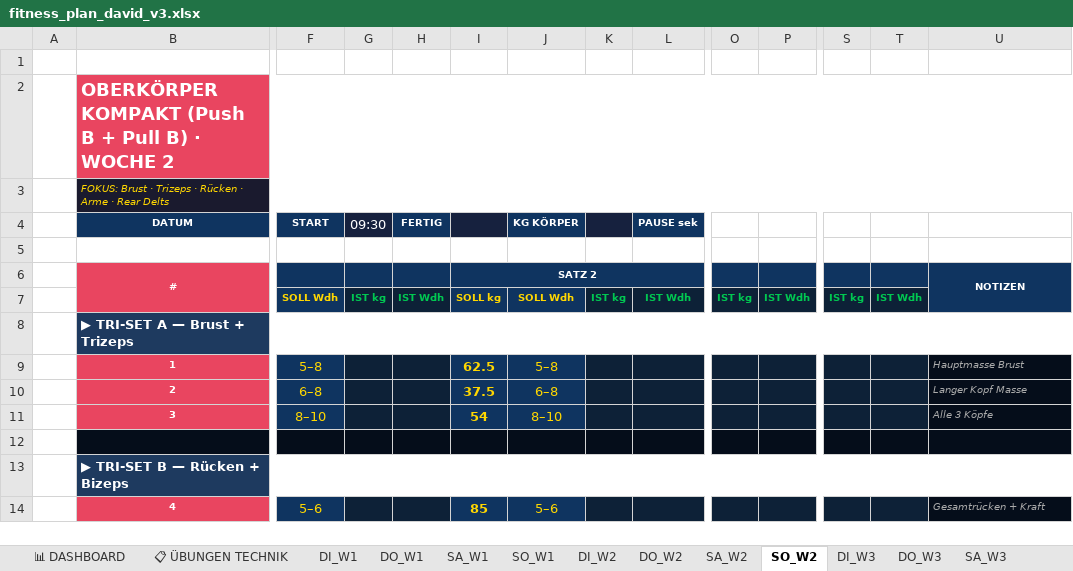
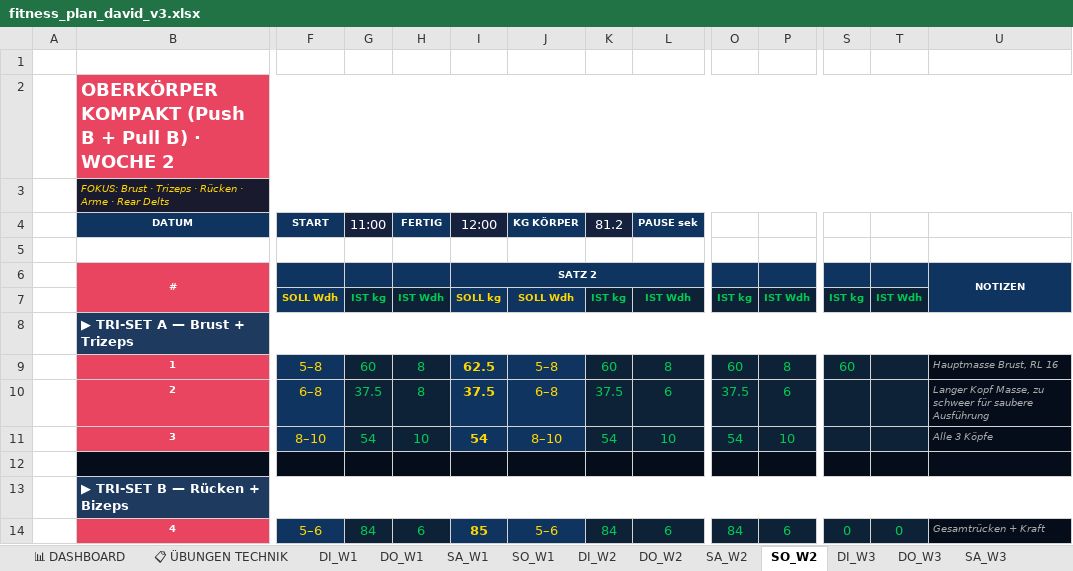
Before and after one commit to bohlerdavid/web, an Excel workbook: fitness_plan_david_v3.xlsx, sheet SO_W2, drawn as a sheet; only a part is shown, gaps mark what is left out; values as stored, in another font and other column widths than the file's, no borders; the diff covers the shown part only; the diff names each change by its address in the sheet, - before the commit and + after, or states it on an @@ line.

```diff
--- a/fitness_plan_david_v3.xlsx (sheet SO_W2)
+++ b/fitness_plan_david_v3.xlsx (sheet SO_W2)
-G4: 09:30
+G4: 11:00
-I4: (empty)
+I4: 12:00
-K4: (empty)
+K4: 81.2
-G9 (11:00): (empty)
+G9 (11:00): 60
-H9:H10 (FERTIG): (empty)
+H9:H10 (FERTIG): 8
-K9 (81.2): (empty)
+K9 (81.2): 60
-L9 (PAUSE sek): (empty)
+L9 (PAUSE sek): 8
-O9: (empty)
+O9: 60
-P9: (empty)
+P9: 8
-S9: (empty)
+S9: 60
-U9: Hauptmasse Brust
+U9: Hauptmasse Brust, RL 16
-G10 (11:00): (empty)
+G10 (11:00): 37.5
-K10 (81.2): (empty)
+K10 (81.2): 37.5
-L10 (PAUSE sek): (empty)
+L10 (PAUSE sek): 6
-O10: (empty)
+O10: 37.5
-P10: (empty)
+P10: 6
-U10: Langer Kopf Masse
+U10: Langer Kopf Masse, zu schweer für saubere Ausführung
-G11 (11:00): (empty)
+G11 (11:00): 54
-H11 (FERTIG): (empty)
+H11 (FERTIG): 10
-K11 (81.2): (empty)
+K11 (81.2): 54
-L11 (PAUSE sek): (empty)
+L11 (PAUSE sek): 10
-O11: (empty)
+O11: 54
-P11: (empty)
+P11: 10
-G14 (11:00): (empty)
+G14 (11:00): 84
-H14 (FERTIG): (empty)
+H14 (FERTIG): 6
-K14 (81.2): (empty)
+K14 (81.2): 84
-L14 (PAUSE sek): (empty)
+L14 (PAUSE sek): 6
-O14: (empty)
+O14: 84
-P14: (empty)
+P14: 6
-S14: (empty)
+S14: 0
-T14: (empty)
+T14: 0
```
Also changed, not shown: 30 edited cells elsewhere in this sheet, sheet SA_W2, sheet DI_W2, sheet DO_W2, sheet 📊 DASHBOARD, sheet SO_W3, sheet DO_W3, 1 more sheet.
